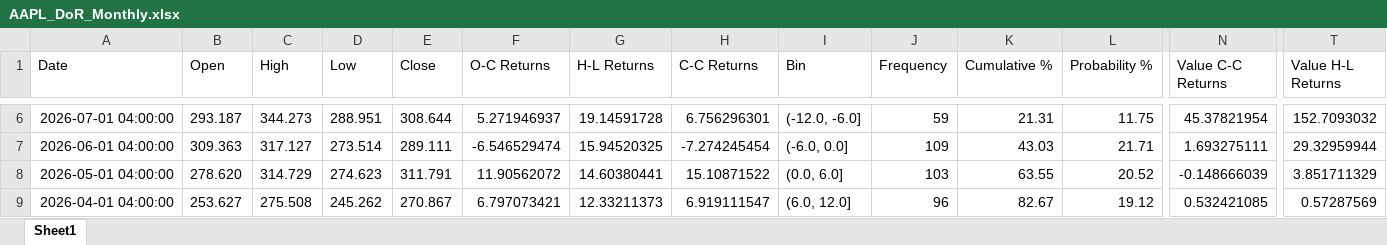
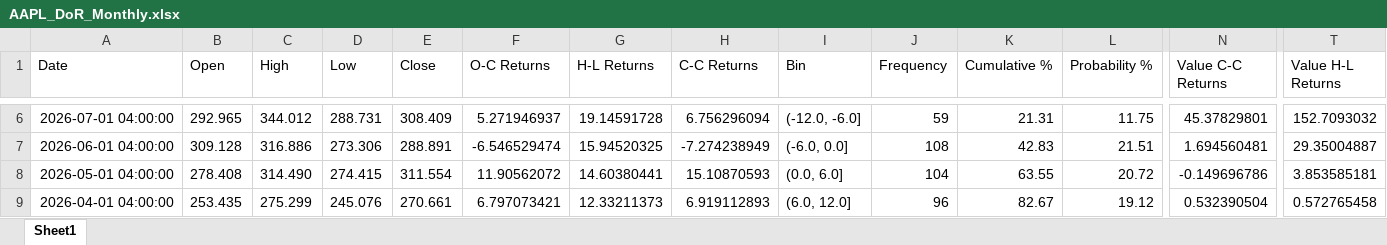
Before and after one commit to WLANguini/DoR_Automation_Module, an Excel workbook: datasets/AAPL_DoR_Monthly.xlsx, sheet Sheet1, drawn as a sheet; only a part is shown, gaps mark what is left out; values as stored, in another font and other column widths than the file's, no borders; the diff covers the shown part only; the diff names each change by its address in the sheet, - before the commit and + after, or states it on an @@ line.

```diff
--- a/datasets/AAPL_DoR_Monthly.xlsx (sheet Sheet1)
+++ b/datasets/AAPL_DoR_Monthly.xlsx (sheet Sheet1)
-B6 (Open): 293.187
+B6 (Open): 292.965
-C6 (High): 344.273
+C6 (High): 344.012
-D6 (Low): 288.951
+D6 (Low): 288.731
-E6 (Close): 308.644
+E6 (Close): 308.409
-H6 (C-C Returns): 6.756296301
+H6 (C-C Returns): 6.756296094
-N6 (Value C-C Returns): 45.37821954
+N6 (Value C-C Returns): 45.37829801
-B7 (Open): 309.363
+B7 (Open): 309.128
-C7 (High): 317.127
+C7 (High): 316.886
-D7 (Low): 273.514
+D7 (Low): 273.306
-E7 (Close): 289.111
+E7 (Close): 288.891
-H7 (C-C Returns): -7.274245454
+H7 (C-C Returns): -7.274238949
-J7 (Frequency): 109
+J7 (Frequency): 108
-K7 (Cumulative %): 43.03
+K7 (Cumulative %): 42.83
-L7 (Probability %): 21.71
+L7 (Probability %): 21.51
-N7 (Value C-C Returns): 1.693275111
+N7 (Value C-C Returns): 1.694560481
-T7 (Value H-L Returns): 29.32959944
+T7 (Value H-L Returns): 29.35004887
-B8 (Open): 278.620
+B8 (Open): 278.408
-C8 (High): 314.729
+C8 (High): 314.490
-D8 (Low): 274.623
+D8 (Low): 274.415
-E8 (Close): 311.791
+E8 (Close): 311.554
-H8 (C-C Returns): 15.10871522
+H8 (C-C Returns): 15.10870593
-J8 (Frequency): 103
+J8 (Frequency): 104
-L8 (Probability %): 20.52
+L8 (Probability %): 20.72
-N8 (Value C-C Returns): -0.148666039
+N8 (Value C-C Returns): -0.149696786
-T8 (Value H-L Returns): 3.851711329
+T8 (Value H-L Returns): 3.853585181
-B9 (Open): 253.627
+B9 (Open): 253.435
-C9 (High): 275.508
+C9 (High): 275.299
-D9 (Low): 245.262
+D9 (Low): 245.076
-E9 (Close): 270.867
+E9 (Close): 270.661
-H9 (C-C Returns): 6.919111547
+H9 (C-C Returns): 6.919112893
-N9 (Value C-C Returns): 0.532421085
+N9 (Value C-C Returns): 0.532390504
-T9 (Value H-L Returns): 0.57287569
+T9 (Value H-L Returns): 0.572765458
```
Also changed, not shown: 1788 edited cells elsewhere in this sheet, datasets/AAPL_DoR_Quarterly.xlsx, datasets/AAPL_DoR_Weekly.xlsx, 4 other files.
